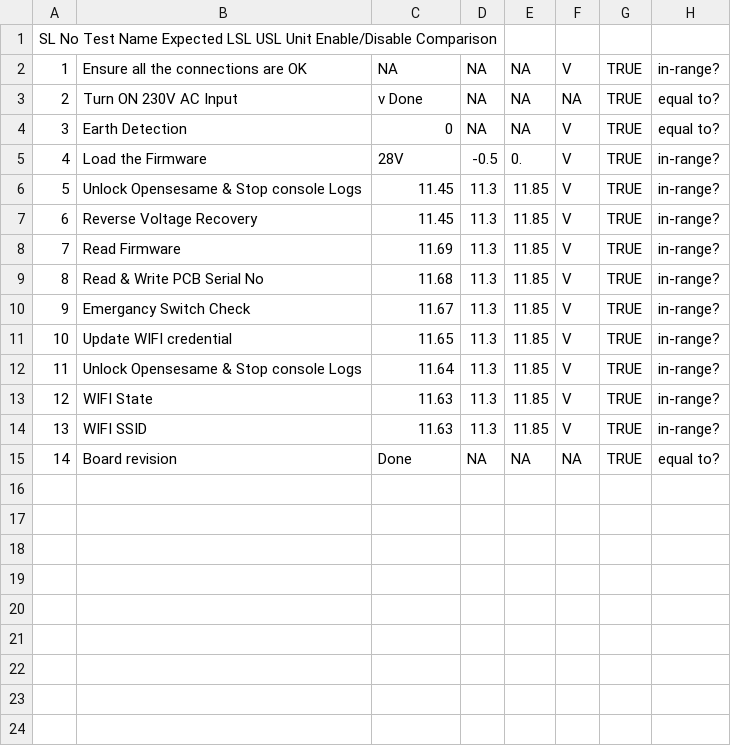
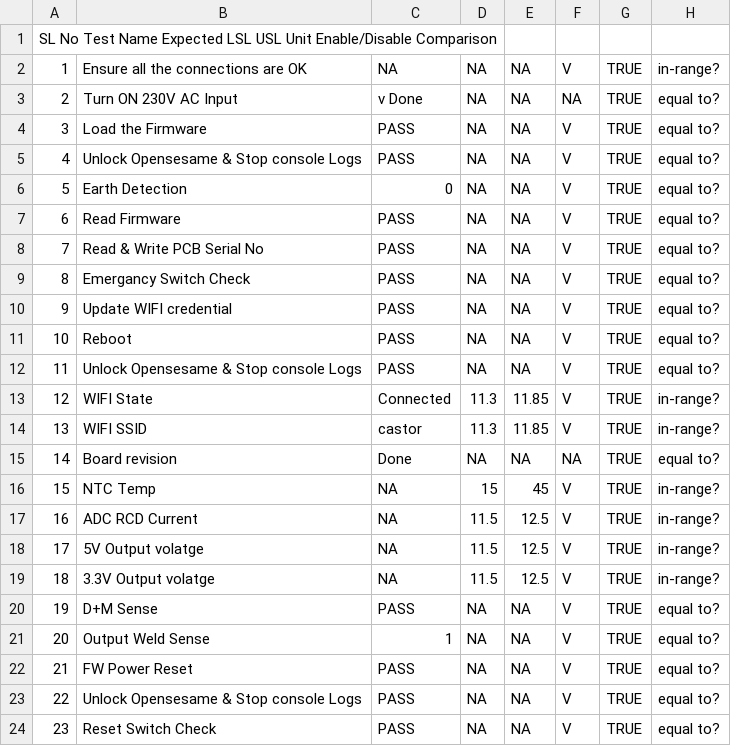
Before and after one commit to NaveenK212/Ather_ANC_LEV_Labview_Software, a CSV file: Template/Data/Test_Procedure.csv, drawn as a sheet; removed rows and columns are numbered as before the commit, all else as after; the diff names each change by its address in the sheet, - before the commit and + after, or states it on an @@ line.

Commit message:
Test case updated in main vi

```diff
--- a/Template/Data/Test_Procedure.csv
+++ b/Template/Data/Test_Procedure.csv
+row 4: 3 | Load the Firmware | PASS | NA | NA | V | TRUE | equal to?
+row 5: 4 | Unlock Opensesame & Stop console Logs | PASS | NA | NA | V | TRUE | equal to?
@@ column A renumbered between rows 6 and 10 @@
-row 5: 4 | Load the Firmware | 28V | -0.5 | 0. | V | TRUE | in-range?
-row 6: 5 | Unlock Opensesame & Stop console Logs | 11.45 | 11.3 | 11.85 | V | TRUE | in-range?
-row 7: 6 | Reverse Voltage Recovery | 11.45 | 11.3 | 11.85 | V | TRUE | in-range?
-C7: 11.69
+C7: PASS
-D7:D10: 11.3
+D7:D10: NA
-E7:E10: 11.85
+E7:E10: NA
-H7:H10: in-range?
+H7:H10: equal to?
-C8: 11.68
+C8: PASS
-C9: 11.67
+C9: PASS
-C10: 11.65
+C10: PASS
+row 11: 10 | Reboot | PASS | NA | NA | V | TRUE | equal to?
-C12: 11.64
+C12: PASS
-D12: 11.3
+D12: NA
-E12: 11.85
+E12: NA
-H12: in-range?
+H12: equal to?
-C13: 11.63
+C13: Connected
-C14: 11.63
+C14: castor
+row 16: 15 | NTC Temp | NA | 15 | 45 | V | TRUE | in-range?
+row 17: 16 | ADC RCD Current | NA | 11.5 | 12.5 | V | TRUE | in-range?
+row 18: 17 | 5V Output volatge | NA | 11.5 | 12.5 | V | TRUE | in-range?
+row 19: 18 | 3.3V Output volatge | NA | 11.5 | 12.5 | V | TRUE | in-range?
+row 20: 19 | D+M Sense | PASS | NA | NA | V | TRUE | equal to?
+row 21: 20 | Output Weld Sense | 1 | NA | NA | V | TRUE | equal to?
+row 22: 21 | FW Power Reset | PASS | NA | NA | V | TRUE | equal to?
+row 23: 22 | Unlock Opensesame & Stop console Logs | PASS | NA | NA | V | TRUE | equal to?
+row 24: 23 | Reset Switch Check | PASS | NA | NA | V | TRUE | equal to?
```
Also changed, not shown: 41 other files.
